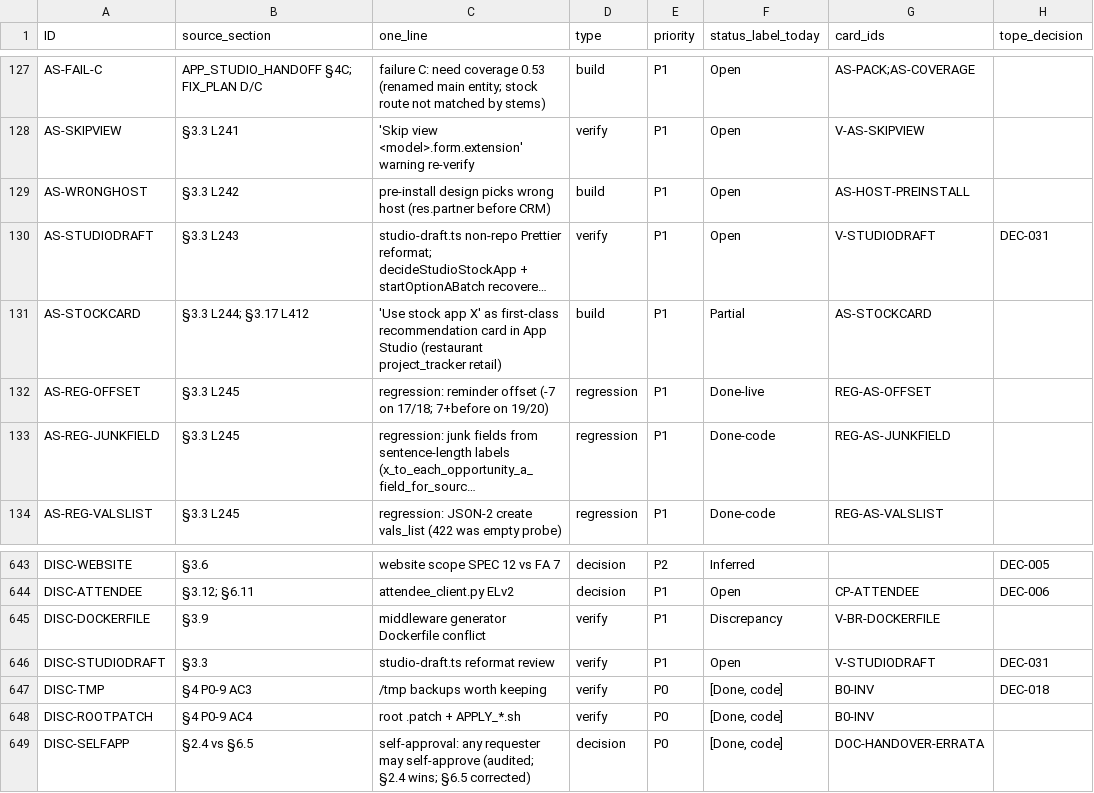
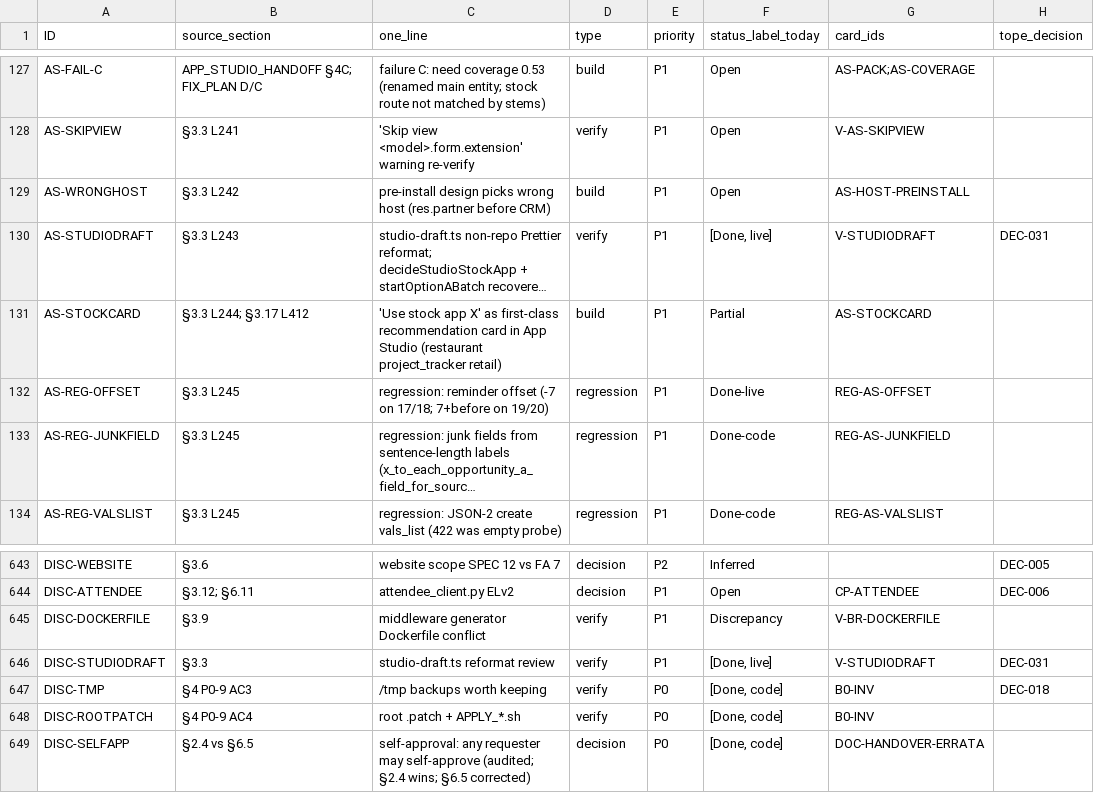
Before and after one commit to michaelTheKing0616/odoo-customization-app, a CSV file: docs/build-plan/ledger.csv, drawn as a sheet; only a part is shown, gaps mark what is left out; long unchanged cells end in …; the diff names each change by its address in the sheet, - before the commit and + after, or states it on an @@ line.

```diff
--- a/docs/build-plan/ledger.csv
+++ b/docs/build-plan/ledger.csv
-F130 (status_label_today): Open
+F130 (status_label_today): [Done, live]
-F646 (status_label_today): Open
+F646 (status_label_today): [Done, live]
```
Also changed, not shown: 9 other files.
